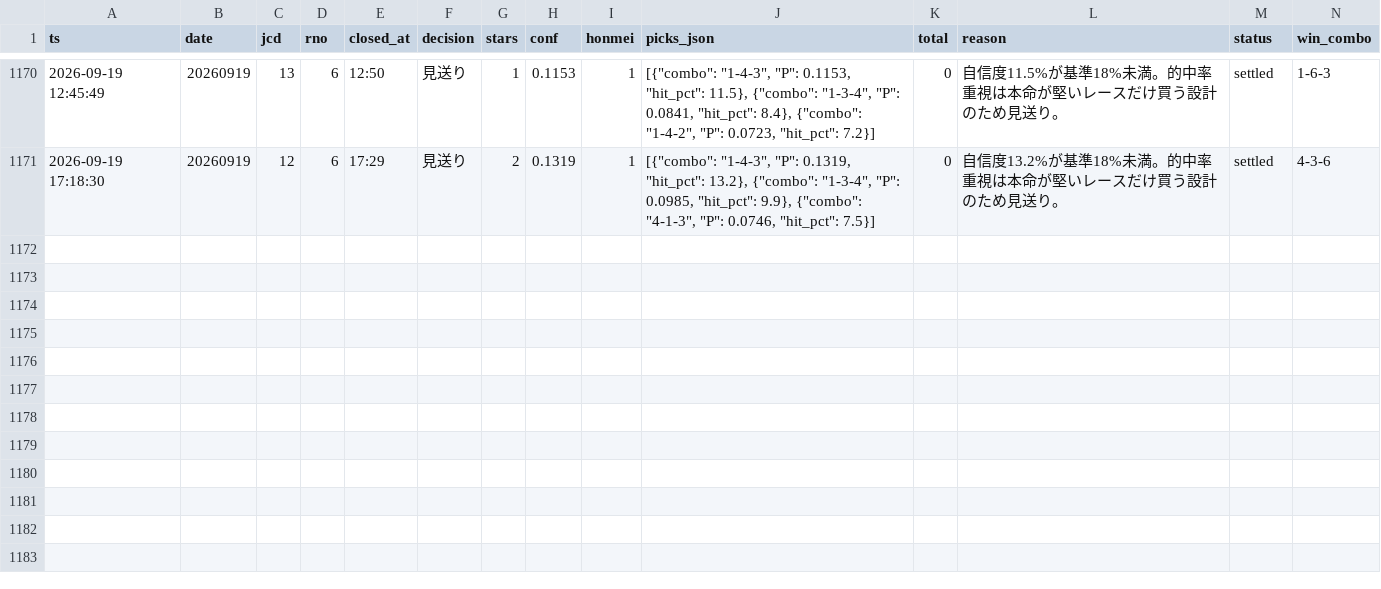
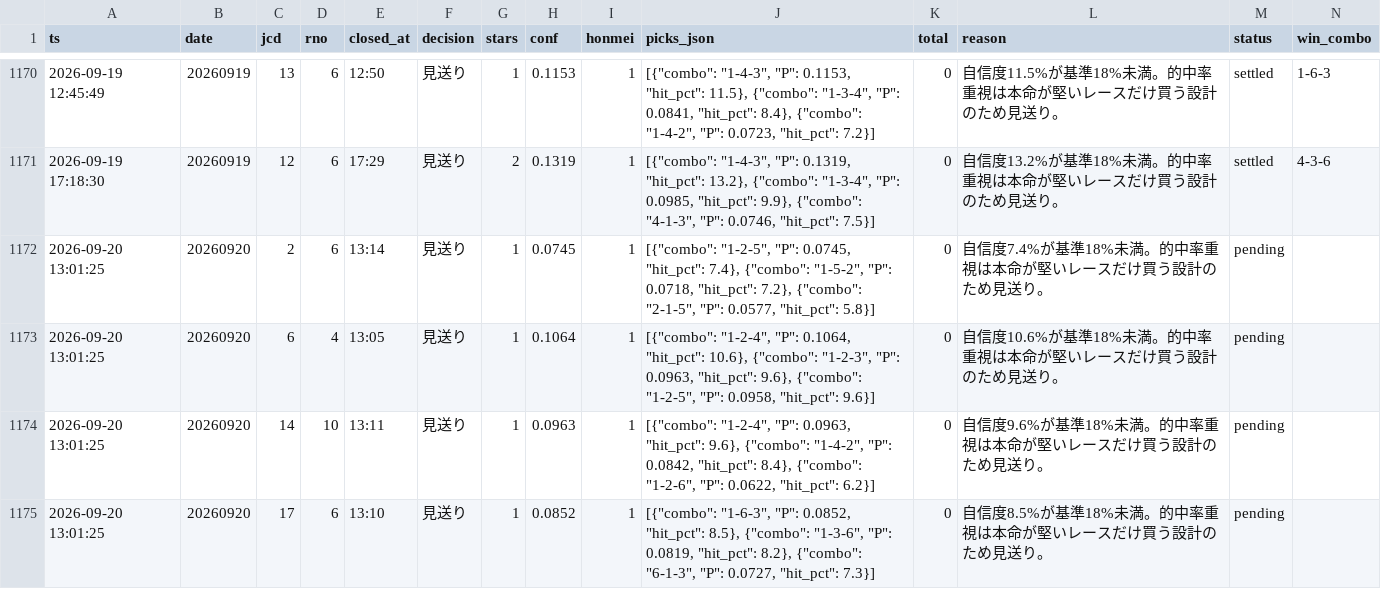
Before and after one commit to fujita-maker/boat-race-ai, a CSV file: data/tri_hit_ledger.csv, drawn as a sheet; only a part is shown, gaps mark what is left out; rows hold the shown columns only; the diff names each change by its address in the sheet, - before the commit and + after, or states it on an @@ line.

```diff
--- a/data/tri_hit_ledger.csv
+++ b/data/tri_hit_ledger.csv
+row 1172: 2026-09-20 13:01:25 | 20260920 | 2 | 6 | 13:14 | 見送り | 1 | 0.0745 | 1 | [{"combo": "1-2-5", "P": 0.0745, "hit_pct": 7.4}, {"combo": "1-5-2", "P": 0.0718, "hit_pct": 7.2}, {"combo": "2-1-5", "P": 0.0577, "hit_pct": 5.8}] | 0 | 自信度7.4%が基準18%未満。的中率重視は本命が堅いレースだけ買う設計のため見送り。 | pending
+row 1173: 2026-09-20 13:01:25 | 20260920 | 6 | 4 | 13:05 | 見送り | 1 | 0.1064 | 1 | [{"combo": "1-2-4", "P": 0.1064, "hit_pct": 10.6}, {"combo": "1-2-3", "P": 0.0963, "hit_pct": 9.6}, {"combo": "1-2-5", "P": 0.0958, "hit_pct": 9.6}] | 0 | 自信度10.6%が基準18%未満。的中率重視は本命が堅いレースだけ買う設計のため見送り。 | pending
+row 1174: 2026-09-20 13:01:25 | 20260920 | 14 | 10 | 13:11 | 見送り | 1 | 0.0963 | 1 | [{"combo": "1-2-4", "P": 0.0963, "hit_pct": 9.6}, {"combo": "1-4-2", "P": 0.0842, "hit_pct": 8.4}, {"combo": "1-2-6", "P": 0.0622, "hit_pct": 6.2}] | 0 | 自信度9.6%が基準18%未満。的中率重視は本命が堅いレースだけ買う設計のため見送り。 | pending
+row 1175: 2026-09-20 13:01:25 | 20260920 | 17 | 6 | 13:10 | 見送り | 1 | 0.0852 | 1 | [{"combo": "1-6-3", "P": 0.0852, "hit_pct": 8.5}, {"combo": "1-3-6", "P": 0.0819, "hit_pct": 8.2}, {"combo": "6-1-3", "P": 0.0727, "hit_pct": 7.3}] | 0 | 自信度8.5%が基準18%未満。的中率重視は本命が堅いレースだけ買う設計のため見送り。 | pending
```
